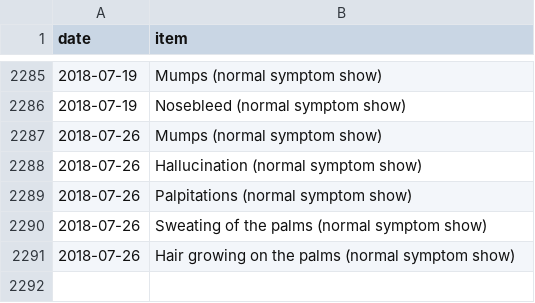
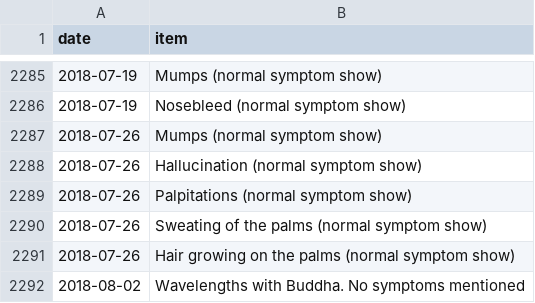
Before and after one commit to SpikeyBXL/thursdaywavelengths, a CSV file: data/symptoms.csv, drawn as a sheet; only a part is shown, gaps mark what is left out.

Commit message:
Add new symptom entry for August 2, 2018 Buddha

```diff
--- a/data/symptoms.csv
+++ b/data/symptoms.csv
@@ -2291 +2291,2 @@ date,item
 2018-07-26,Hair growing on the palms (normal symptom show)
+2018-08-02,Wavelengths with Buddha. No symptoms mentioned
```
